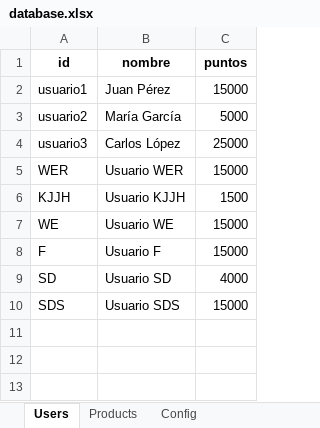
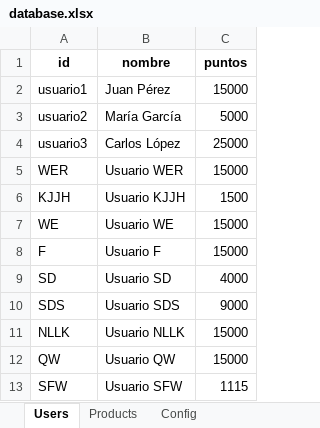
Before and after one commit to Leoman-mor/prueba_juju, an Excel workbook: database.xlsx, sheet Users, drawn as a sheet; values as stored, in another font and other column widths than the file's, no borders; the diff names each change by its address in the sheet, - before the commit and + after, or states it on an @@ line.

```diff
--- a/database.xlsx (sheet Users)
+++ b/database.xlsx (sheet Users)
-C10 (puntos): 15000
+C10 (puntos): 9000
+row 11: NLLK | Usuario NLLK | 15000
+row 12: QW | Usuario QW | 15000
+row 13: SFW | Usuario SFW | 1115
```
Also changed, not shown: 2 other files.
